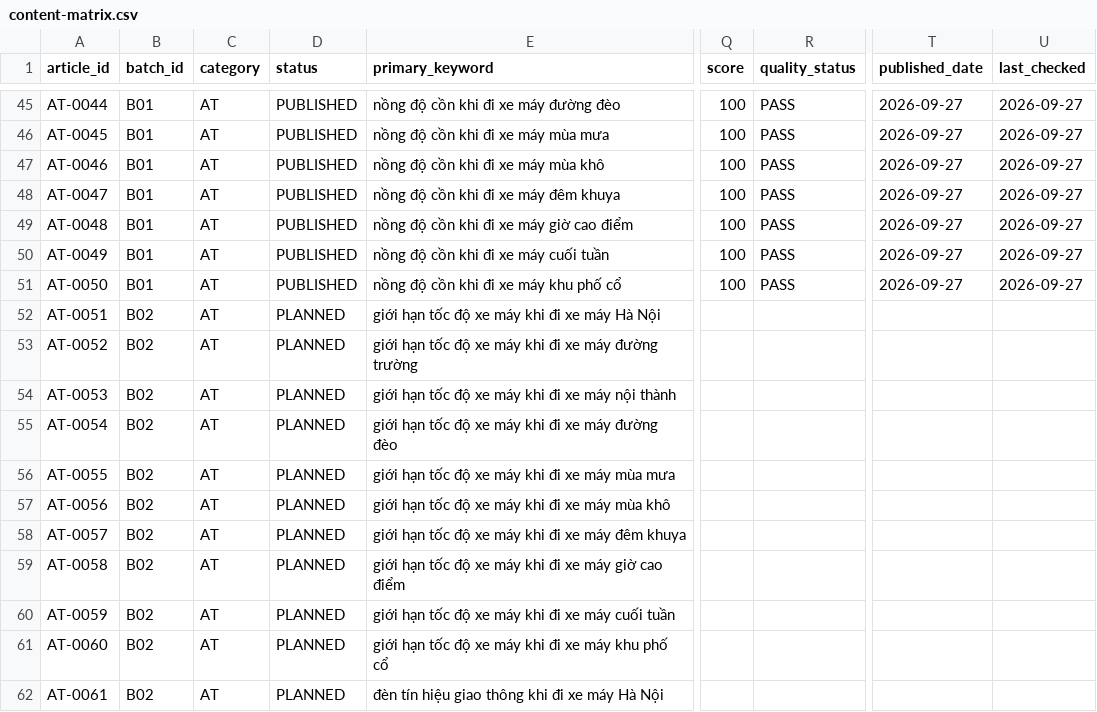
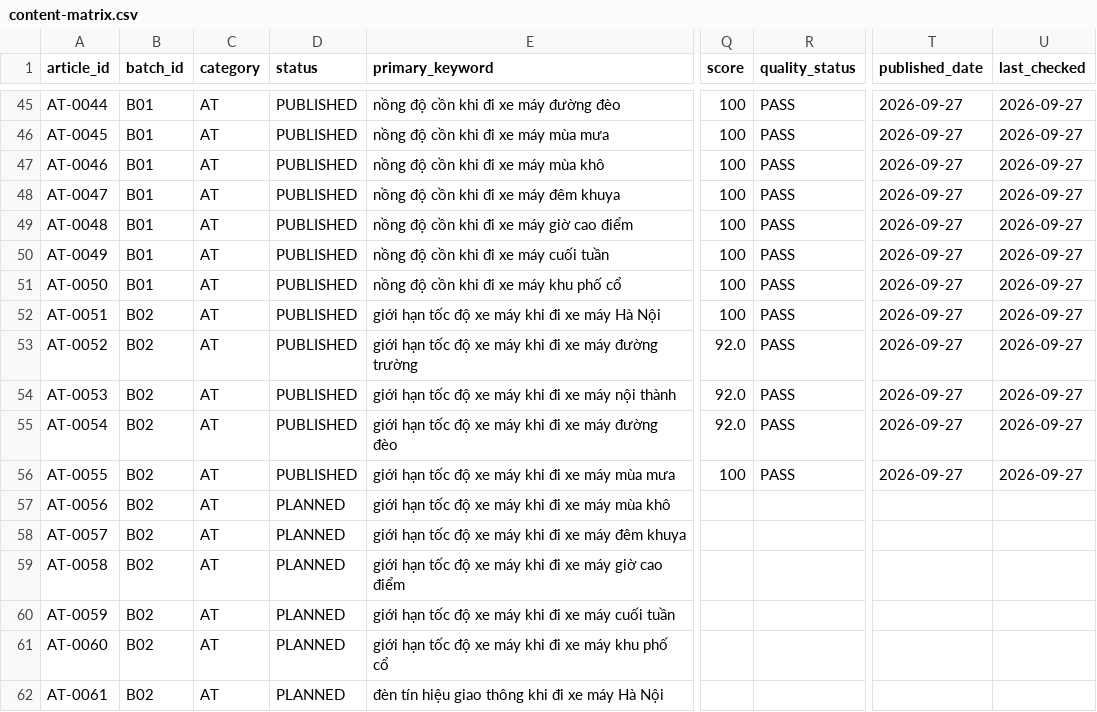
Before and after one commit to thuexemayhanoi/vanchinh, a CSV file: data/content-matrix.csv, drawn as a sheet; only a part is shown, gaps mark what is left out; the diff names each change by its address in the sheet, - before the commit and + after, or states it on an @@ line.

Commit message:
factory: publish chunk AT-0051..AT-0055 (matrix) [1/2]

```diff
--- a/data/content-matrix.csv
+++ b/data/content-matrix.csv
-D52:D56 (status): PLANNED
+D52:D56 (status): PUBLISHED
-Q52 (score): (empty)
+Q52 (score): 100
-R52:R56 (quality_status): (empty)
+R52:R56 (quality_status): PASS
-T52:T56 (published_date): (empty)
+T52:T56 (published_date): 2026-09-27
-U52:U56 (last_checked): (empty)
+U52:U56 (last_checked): 2026-09-27
-Q53:Q55 (score): (empty)
+Q53:Q55 (score): 92.0
-Q56 (score): (empty)
+Q56 (score): 100
```
